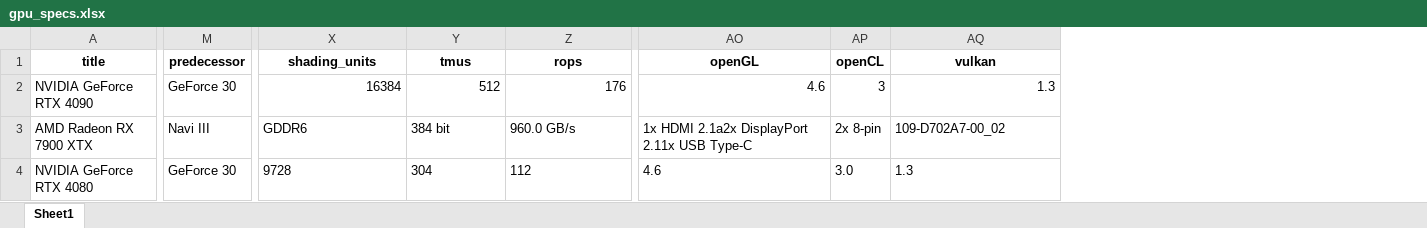
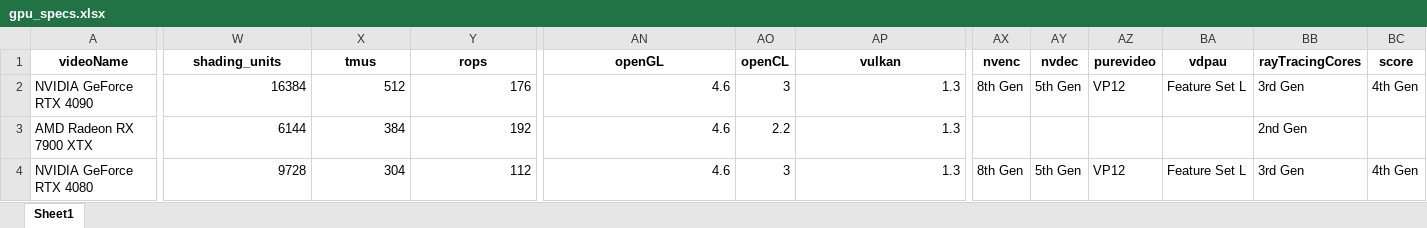
Before and after one commit to kashjack/eth, an Excel workbook: DIY/gpu_specs.xlsx, sheet Sheet1, drawn as a sheet; only a part is shown, gaps mark what is left out; values as stored, in another font and other column widths than the file's, no borders; removed rows and columns are numbered as before the commit, all else as after; the diff covers the shown part only; the diff names each change by its address in the sheet, - before the commit and + after, or states it on an @@ line.

```diff
--- a/DIY/gpu_specs.xlsx (sheet Sheet1)
+++ b/DIY/gpu_specs.xlsx (sheet Sheet1)
-column M (predecessor), rows 2-4: GeForce 30 | Navi III | GeForce 30
+column AX (nvenc), rows 2-4: 8th Gen |  | 8th Gen
+column AY (nvdec), rows 2-4: 5th Gen |  | 5th Gen
+column AZ (purevideo), rows 2-4: VP12 |  | VP12
+column BA (vdpau), rows 2-4: Feature Set L |  | Feature Set L
+column BB (rayTracingCores), rows 2-4: 3rd Gen | 2nd Gen | 3rd Gen
+column BC (score), rows 2-4: 4th Gen |  | 4th Gen
-A1: title
+A1: videoName
-W3 (shading_units): GDDR6
+W3 (shading_units): 6144
-X3 (tmus): 384 bit
+X3 (tmus): 384
-Y3 (rops): 960.0 GB/s
+Y3 (rops): 192
-AN3 (openGL): 1x HDMI 2.1a2x DisplayPort 2.11x USB Type-C
+AN3 (openGL): 4.6
-AO3 (openCL): 2x 8-pin
+AO3 (openCL): 2.2
-AP3 (vulkan): 109-D702A7-00_02
+AP3 (vulkan): 1.3
-W4:Y4 alignment: left
+W4:Y4 alignment: right
-AN4 alignment: left
+AN4 alignment: right
-AO4 (openCL): 3.0
+AO4 (openCL): 3
-AP4 alignment: left
+AP4 alignment: right
```
Also changed, not shown: 34 added rows, 273 edited cells and cell formats elsewhere in this sheet, 2 other files.
